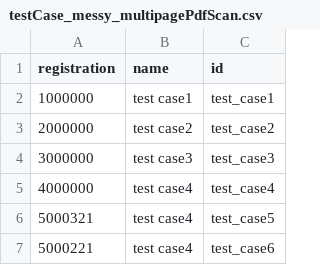
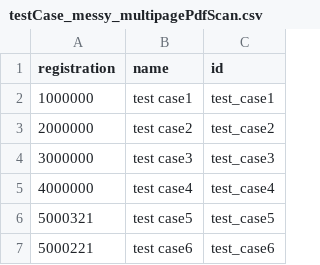
Before and after one commit to guesswho1234/Rex, a CSV file: exampleEvaluation/testCase_messy_multipagePdfScan/testCase_messy_multipagePdfScan.csv, drawn as a sheet.

```diff
--- a/exampleEvaluation/testCase_messy_multipagePdfScan/testCase_messy_multipagePdfScan.csv
+++ b/exampleEvaluation/testCase_messy_multipagePdfScan/testCase_messy_multipagePdfScan.csv
@@ -5,3 +5,3 @@ registration;name;id
 4000000;test case4;test_case4
-5000321;test case4;test_case5
-5000221;test case4;test_case6
+5000321;test case5;test_case5
+5000221;test case6;test_case6
```
Also changed, not shown: 2 other files.
